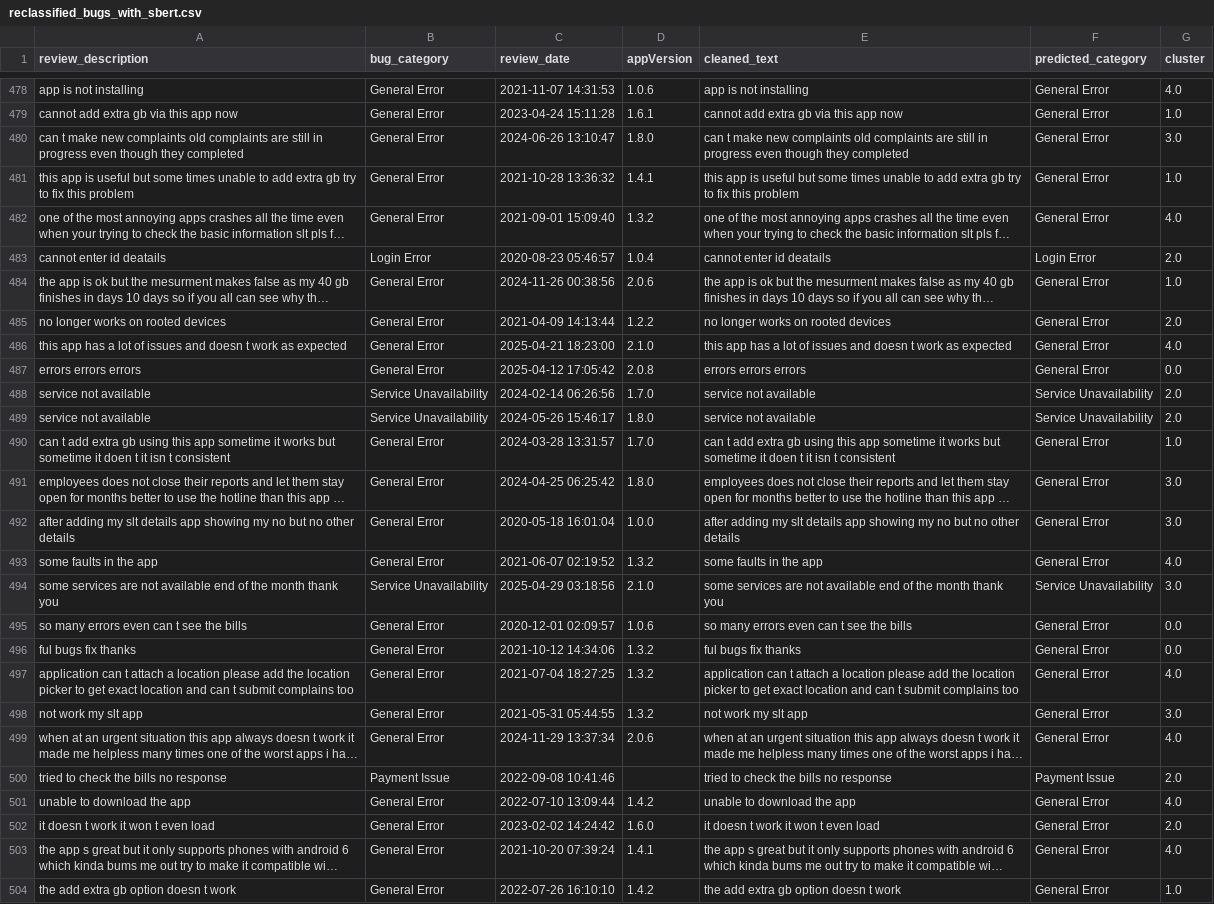
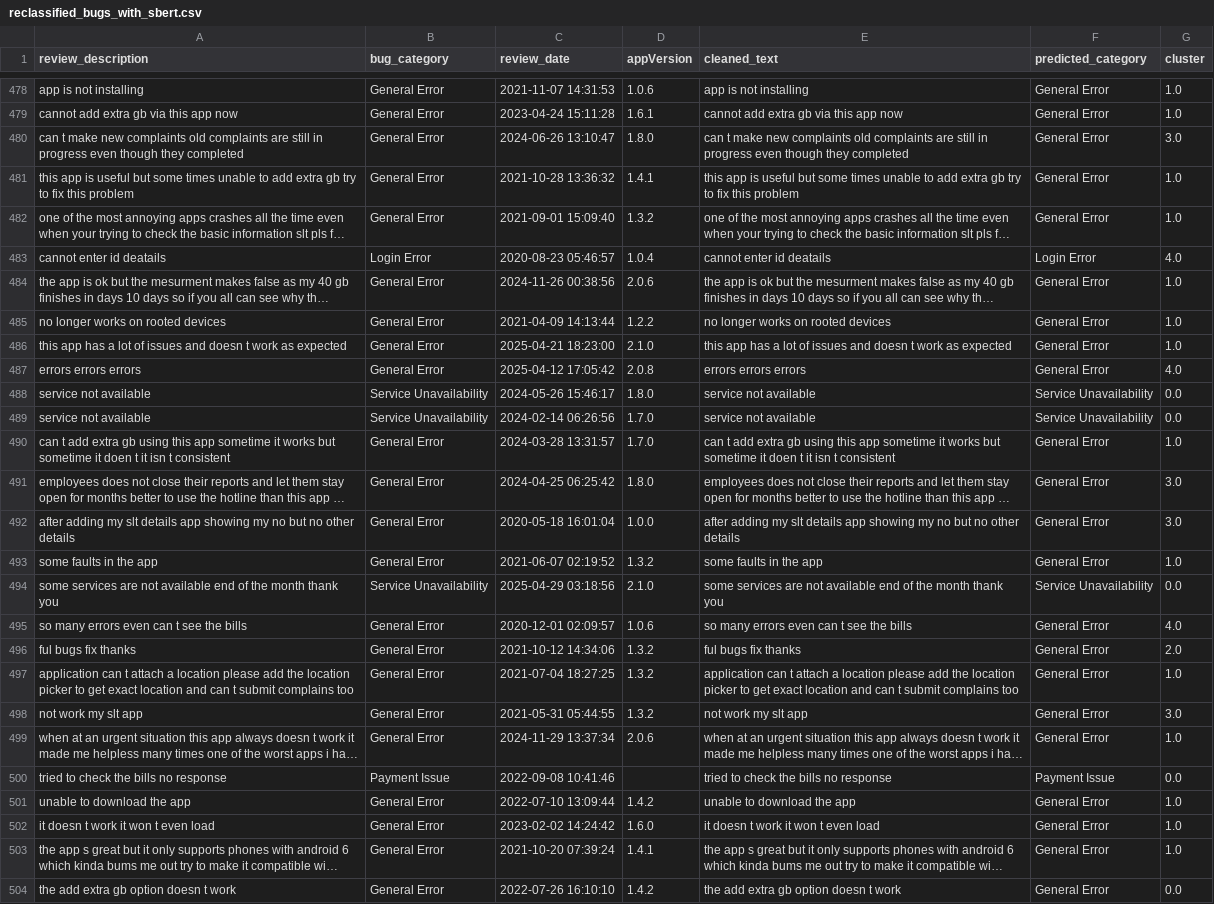
Before and after one commit to kaan84k/slt-bug-analytics-dashboard, a CSV file: data/reclassified_bugs_with_sbert.csv, drawn as a sheet; only a part is shown, gaps mark what is left out; long unchanged cells end in …; the diff covers the shown part only; the diff names each change by its address in the sheet, - before the commit and + after, or states it on an @@ line.

```diff
--- a/data/reclassified_bugs_with_sbert.csv
+++ b/data/reclassified_bugs_with_sbert.csv
-G478 (cluster): 4.0
+G478 (cluster): 1.0
-G482 (cluster): 4.0
+G482 (cluster): 1.0
-G483 (cluster): 2.0
+G483 (cluster): 4.0
-G485 (cluster): 2.0
+G485 (cluster): 1.0
-G486 (cluster): 4.0
+G486 (cluster): 1.0
-G487 (cluster): 0.0
+G487 (cluster): 4.0
-C488 (review_date): 2024-02-14 06:26:56
+C488 (review_date): 2024-05-26 15:46:17
-D488 (appVersion): 1.7.0
+D488 (appVersion): 1.8.0
-G488:G489 (cluster): 2.0
+G488:G489 (cluster): 0.0
-C489 (review_date): 2024-05-26 15:46:17
+C489 (review_date): 2024-02-14 06:26:56
-D489 (appVersion): 1.8.0
+D489 (appVersion): 1.7.0
-G493 (cluster): 4.0
+G493 (cluster): 1.0
-G494 (cluster): 3.0
+G494 (cluster): 0.0
-G495 (cluster): 0.0
+G495 (cluster): 4.0
-G496 (cluster): 0.0
+G496 (cluster): 2.0
-G497 (cluster): 4.0
+G497 (cluster): 1.0
-G499 (cluster): 4.0
+G499 (cluster): 1.0
-G500 (cluster): 2.0
+G500 (cluster): 0.0
-G501 (cluster): 4.0
+G501 (cluster): 1.0
-G502 (cluster): 2.0
+G502 (cluster): 1.0
-G503 (cluster): 4.0
+G503 (cluster): 1.0
-G504 (cluster): 1.0
+G504 (cluster): 0.0
```
Also changed, not shown: 1 added row, 14 moved rows and 52 edited cells elsewhere in this file, data/bug_predictions.csv, data/categorized_bugs.csv, 4 other files.
